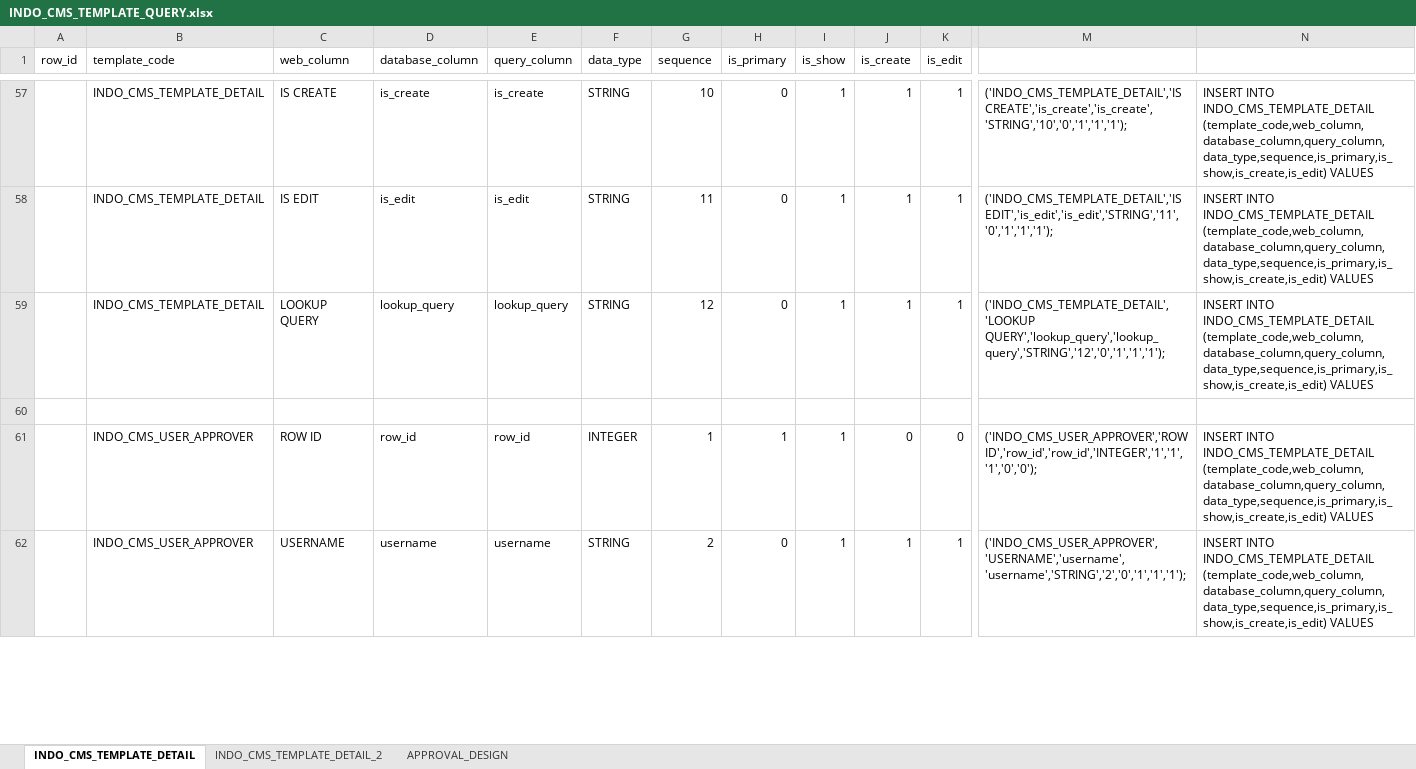
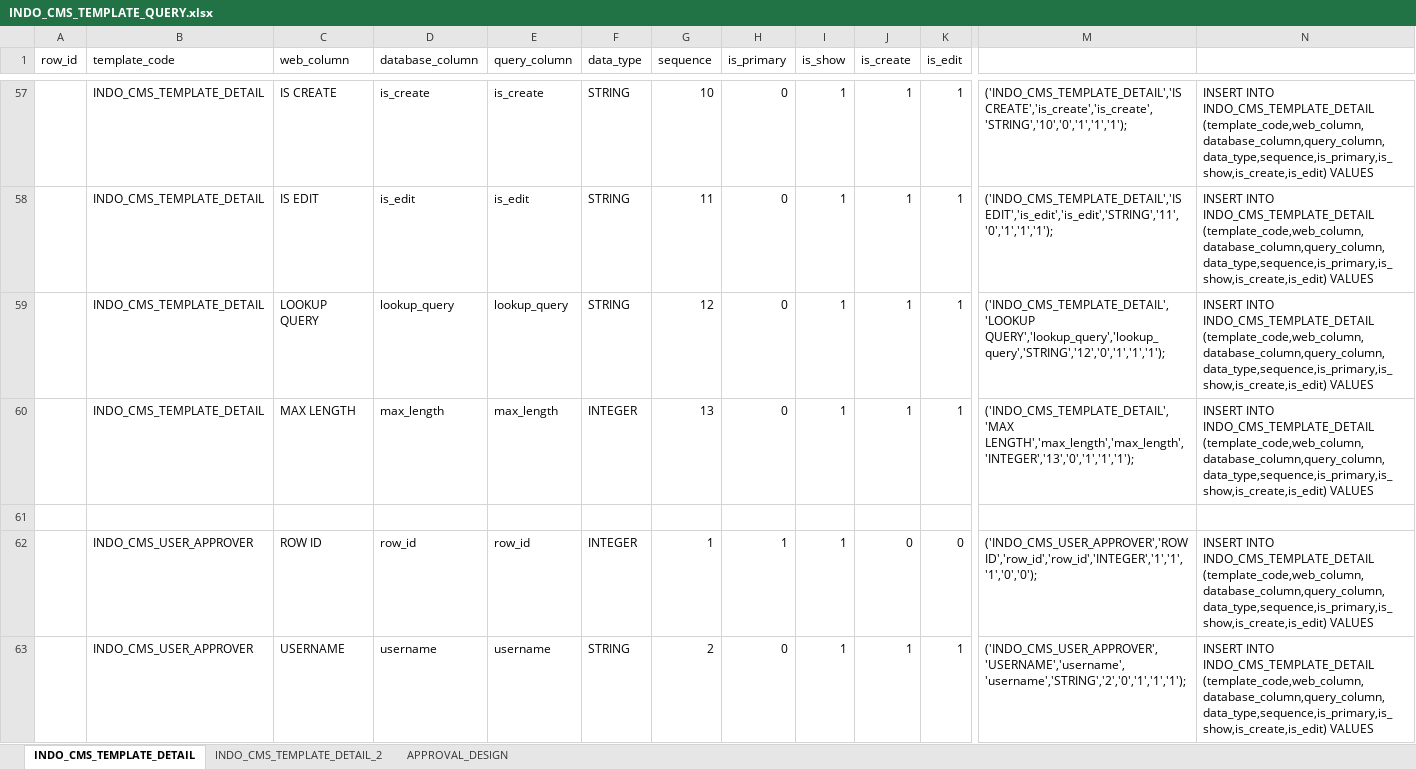
Before and after one commit to marifnst/indo-cms-mvc, an Excel workbook: sql/INDO_CMS_TEMPLATE_QUERY.xlsx, sheet INDO_CMS_TEMPLATE_DETAIL, drawn as a sheet; only a part is shown, gaps mark what is left out; values as stored, in another font and other column widths than the file's, no borders; rows hold the shown columns only; the diff covers the shown part only; the diff names each change by its address in the sheet, - before the commit and + after, or states it on an @@ line.

```diff
--- a/sql/INDO_CMS_TEMPLATE_QUERY.xlsx (sheet INDO_CMS_TEMPLATE_DETAIL)
+++ b/sql/INDO_CMS_TEMPLATE_QUERY.xlsx (sheet INDO_CMS_TEMPLATE_DETAIL)
+row 60:  | INDO_CMS_TEMPLATE_DETAIL | MAX LENGTH | max_length | max_length | INTEGER | 13 | 0 | 1 | 1 | 1 | ('INDO_CMS_TEMPLATE_DETAIL','MAX LENGTH','max_length','max_length','INTEGER','13','0','1','1','1'); | INSERT INTO INDO_CMS_TEMPLATE_DETAIL (template_code,web_column,database_column,query_column,data_type,sequence,is_primary,is_show,is_create,is_edit) VALUES
```
Also changed, not shown: 8 added rows and 9 edited cells elsewhere in this sheet, formulas that keep their value, 15 other files.
